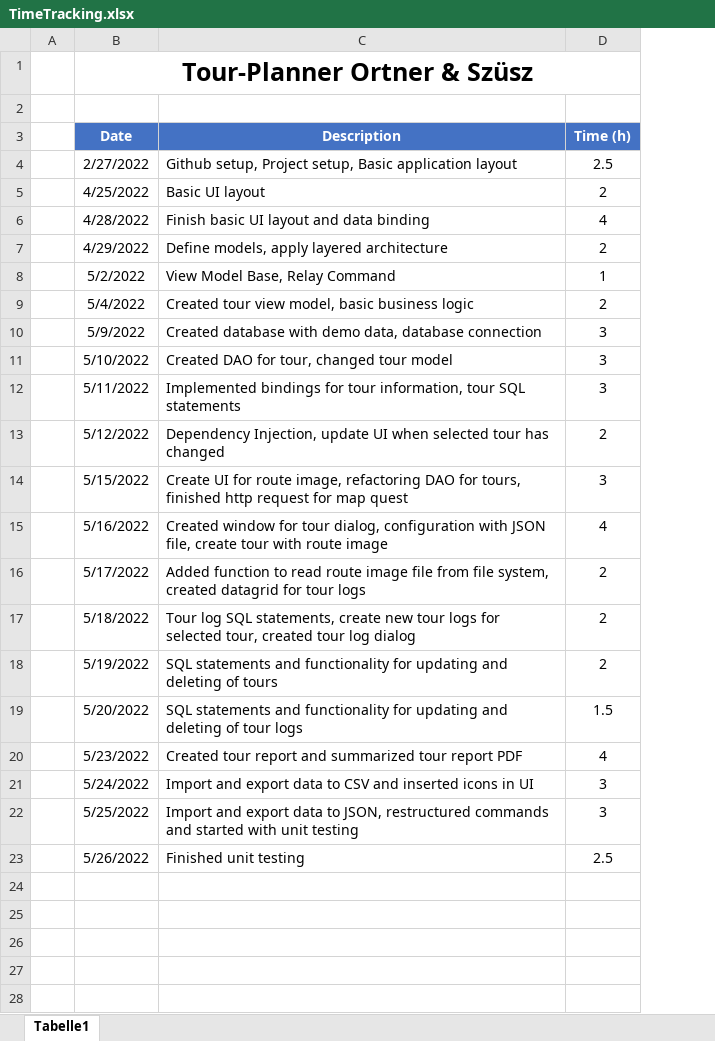
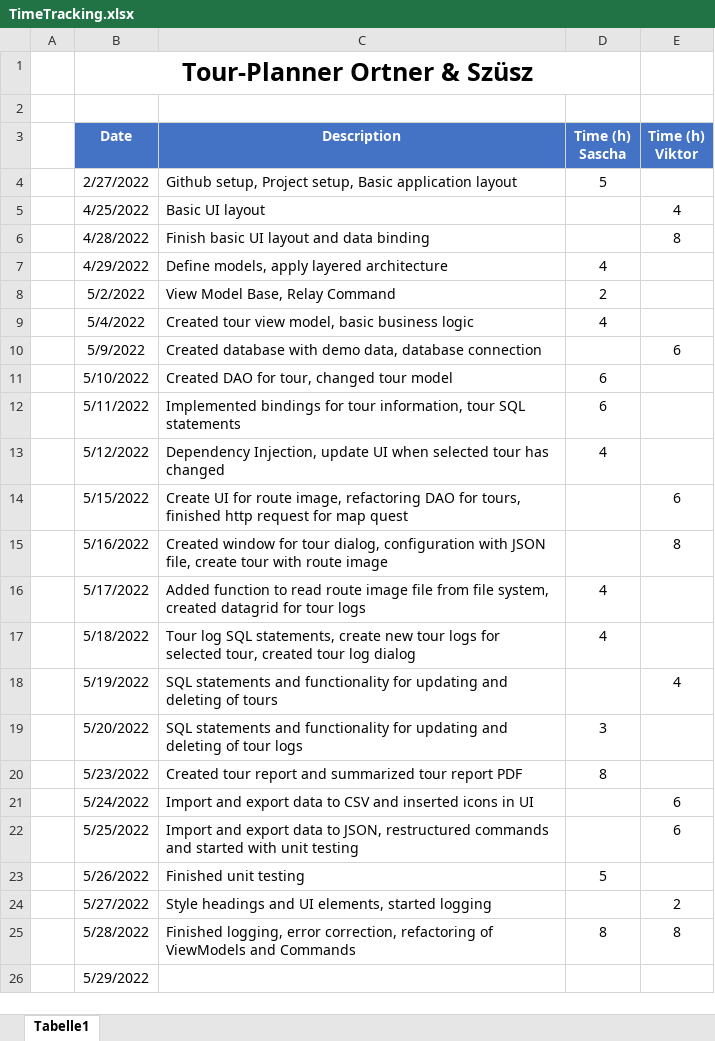
Before and after one commit to SaschaOr/TourPlanner_Ortner_Szuesz, an Excel workbook: docs/TimeTracking.xlsx, sheet Tabelle1, drawn as a sheet; only a part is shown; values as stored, in another font and other column widths than the file's, no borders; removed rows and columns are numbered as before the commit, all else as after; the diff covers the shown part only; the diff names each change by its address in the sheet, - before the commit and + after, or states it on an @@ line.

Commit message:
Time tracking and error correction of UI

```diff
--- a/docs/TimeTracking.xlsx (sheet Tabelle1)
+++ b/docs/TimeTracking.xlsx (sheet Tabelle1)
+column E (Time (h) Viktor), rows 5-25: 4 | 8 |  |  |  | 6 |  |  |  | 6 | 8 |  |  | 4 |  |  | 6 | 6 |  | 2 | 8
-D3: Time (h)
+D3: Time (h) Sascha
-D4 (Time (h) Sascha): 2.5
+D4 (Time (h) Sascha): 5
-D5 (Time (h) Sascha): 2
+D5 (Time (h) Sascha): (empty)
-D6 (Time (h) Sascha): 4
+D6 (Time (h) Sascha): (empty)
-D7 (Time (h) Sascha): 2
+D7 (Time (h) Sascha): 4
-D8 (Time (h) Sascha): 1
+D8 (Time (h) Sascha): 2
-D9 (Time (h) Sascha): 2
+D9 (Time (h) Sascha): 4
-D10 (Time (h) Sascha): 3
+D10 (Time (h) Sascha): (empty)
-D11:D12 (Time (h) Sascha): 3
+D11:D12 (Time (h) Sascha): 6
-D13 (Time (h) Sascha): 2
+D13 (Time (h) Sascha): 4
-D14 (Time (h) Sascha): 3
+D14 (Time (h) Sascha): (empty)
-D15 (Time (h) Sascha): 4
+D15 (Time (h) Sascha): (empty)
-D16:D17 (Time (h) Sascha): 2
+D16:D17 (Time (h) Sascha): 4
-D18 (Time (h) Sascha): 2
+D18 (Time (h) Sascha): (empty)
-D19 (Time (h) Sascha): 1.5
+D19 (Time (h) Sascha): 3
-D20 (Time (h) Sascha): 4
+D20 (Time (h) Sascha): 8
-D21:D22 (Time (h) Sascha): 3
+D21:D22 (Time (h) Sascha): (empty)
-D23 (Time (h) Sascha): 2.5
+D23 (Time (h) Sascha): 5
-row 24: (empty)
+row 24:  | 5/27/2022 | Style headings and UI elements, started logging |  | 2
-row 25: (empty)
+row 25:  | 5/28/2022 | Finished logging, error correction, refactoring of ViewModels and Commands | 8 | 8
-B26 (Date): (empty)
+B26 (Date): 5/29/2022
-row 27: (empty)
-row 28: (empty)
```
Also changed, not shown: 12 removed rows, 1 edited cell and cell formats elsewhere in this sheet, 2 other files.
